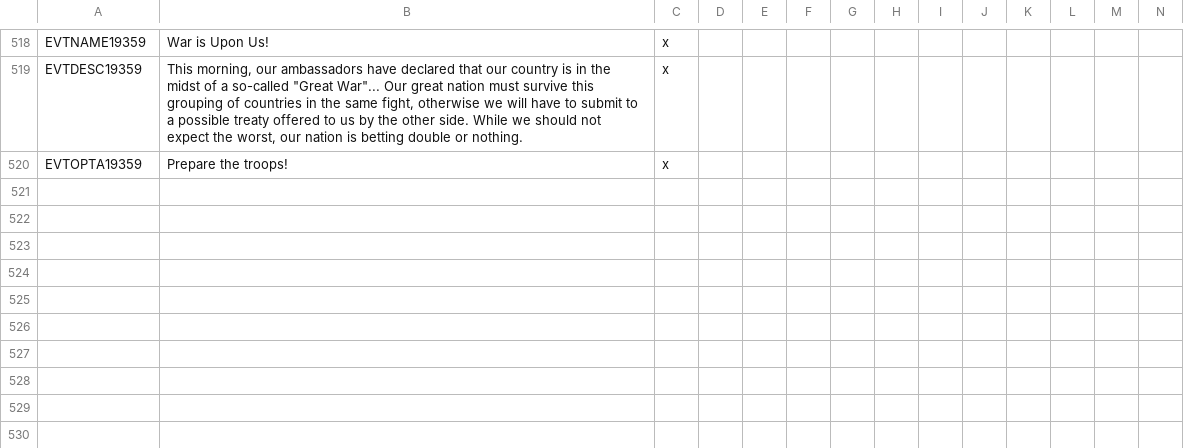
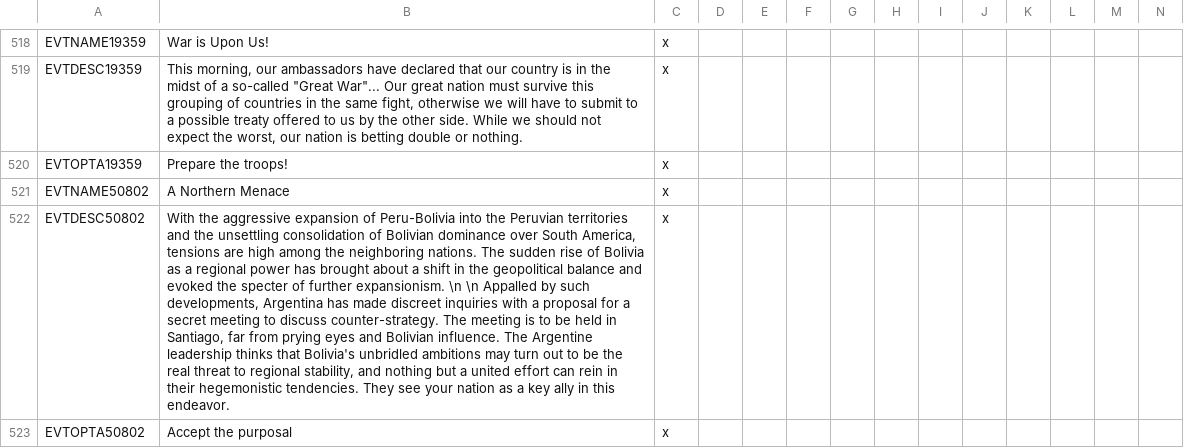
Before and after one commit to SpanishModder/Greater-Project-Mod, a CSV file: localisation/00_GPM_events.csv, drawn as a sheet; only a part is shown, gaps mark what is left out; the diff covers the shown part only; the diff names each change by its address in the sheet, - before the commit and + after, or states it on an @@ line.

```diff
--- a/localisation/00_GPM_events.csv
+++ b/localisation/00_GPM_events.csv
+row 521: EVTNAME50802 | A Northern Menace | x
+row 522: EVTDESC50802 | With the aggressive expansion of Peru-Bolivia into the Peruvian territories and the unsettling consolidation of Bolivian dominance over South America, tensions are high among the neighboring nations. The sudden rise of Bolivia as a regional power has brought about a shift in the geopolitical balance and evoked the specter of further expansionism. \n \n Appalled by such developments, Argentina has made discreet inquiries with a proposal for a secret meeting to discuss counter-strategy. The meeting is to be held in Santiago, far from prying eyes and Bolivian influence. The Argentine leadership thinks that Bolivia's unbridled ambitions may turn out to be the real threat to regional stability, and nothing but a united effort can rein in their hegemonistic tendencies. They see your nation as a key ally in this endeavor. | x
+row 523: EVTOPTA50802 | Accept the purposal | x
```
Also changed, not shown: 8 added rows elsewhere in this file, localisation/00_GPM_misc.csv, 4 other files.
